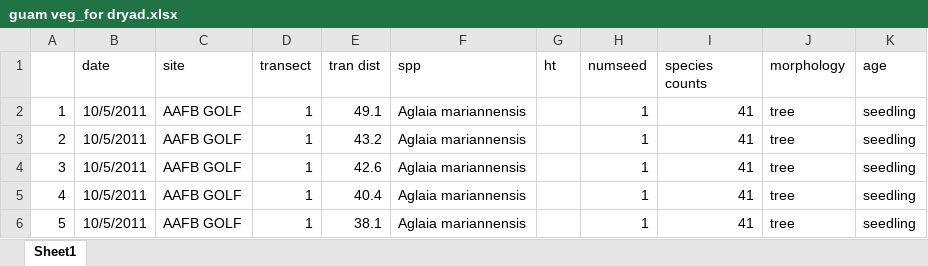
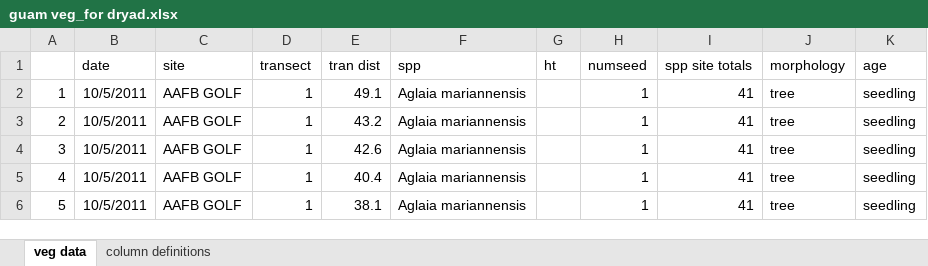
Before and after one commit to anngawel/ungulate-paper, an Excel workbook: Analysis/data/working data/guam veg_for dryad.xlsx, sheet veg data, drawn as a sheet; only a part is shown; values as stored, in another font and other column widths than the file's, no borders; the diff names each change by its address in the sheet, - before the commit and + after, or states it on an @@ line.

```diff
--- a/Analysis/data/working data/guam veg_for dryad.xlsx (sheet veg data)
+++ b/Analysis/data/working data/guam veg_for dryad.xlsx (sheet veg data)
-sheet tab: Sheet1
+sheet tab: veg data
+sheet tab: column definitions
-I1: species counts
+I1: spp site totals
```
Also changed, not shown: 13 other files.
